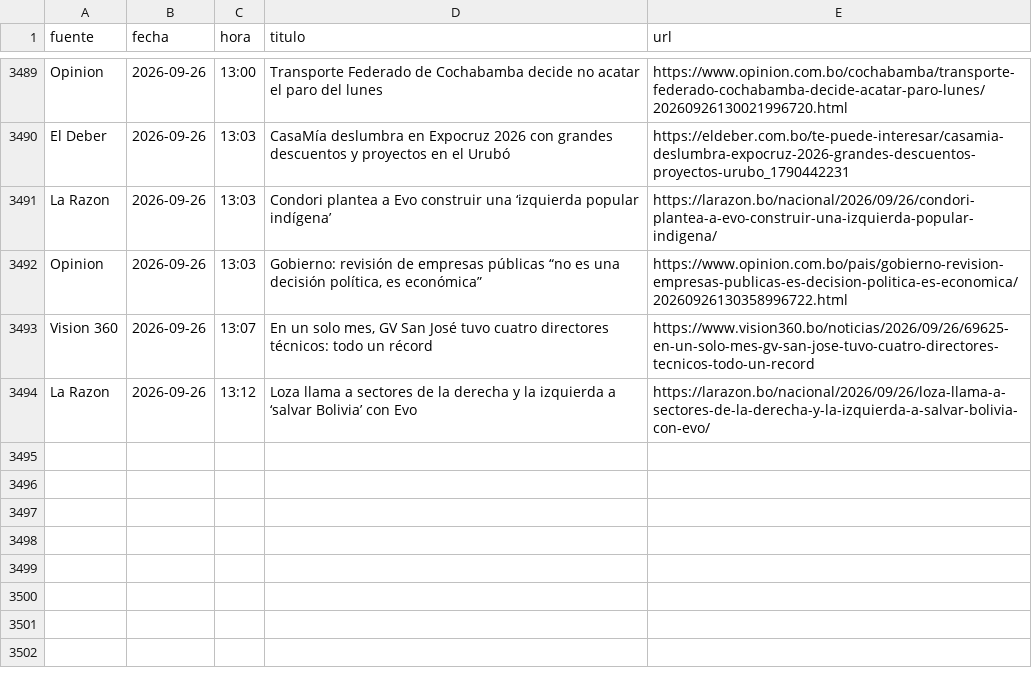
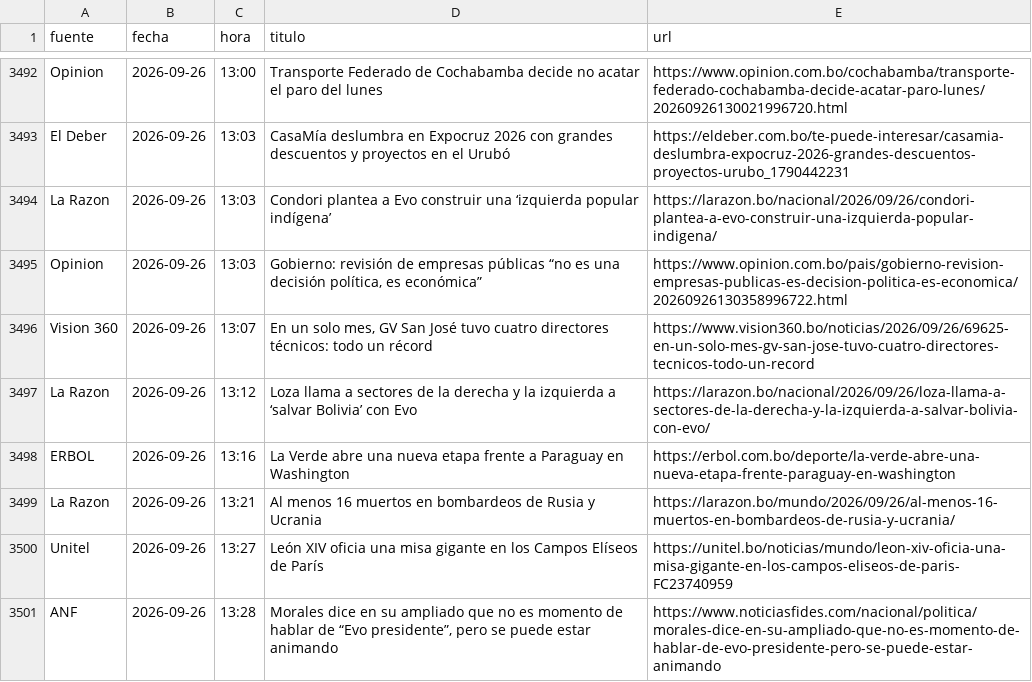
Before and after one commit to BohozX/Indices-de-Incertidumbre, a CSV file: noticias_ultimos_7_dias_publico.csv, drawn as a sheet; only a part is shown, gaps mark what is left out; the diff covers the shown part only.

```diff
--- a/noticias_ultimos_7_dias_publico.csv
+++ b/noticias_ultimos_7_dias_publico.csv
@@ -3494 +3497,5 @@ Vision 360,2026-09-26,13:07,"En un solo mes, GV San José tuvo cuatro directores
 La Razon,2026-09-26,13:12,Loza llama a sectores de la derecha y la izquierda a ‘salvar Bolivia’ con Evo,https://larazon.bo/nacional/2026/09/26/loza-llama-a-sectores-de-la-derecha-y-la-izquierda-a-salvar-bolivia-con-evo/
+ERBOL,2026-09-26,13:16,La Verde abre una nueva etapa frente a Paraguay en Washington,https://erbol.com.bo/deporte/la-verde-abre-una-nueva-etapa-frente-paraguay-en-washington
+La Razon,2026-09-26,13:21,Al menos 16 muertos en bombardeos de Rusia y Ucrania,https://larazon.bo/mundo/2026/09/26/al-menos-16-muertos-en-bombardeos-de-rusia-y-ucrania/
+Unitel,2026-09-26,13:27,León XIV oficia una misa gigante en los Campos Elíseos de París,https://unitel.bo/noticias/mundo/leon-xiv-oficia-una-misa-gigante-en-los-campos-eliseos-de-paris-FC23740959
+ANF,2026-09-26,13:28,"Morales dice en su ampliado que no es momento de hablar de “Evo presidente”, pero se puede estar animando",https://www.noticiasfides.com/nacional/politica/morales-dice-en-su-ampliado-que-no-es-momento-de-hablar-de-evo-presidente-pero-se-puede-estar-animando
```
Also changed, not shown: 7 added rows and 1 moved row elsewhere in this file, 1 other file.
